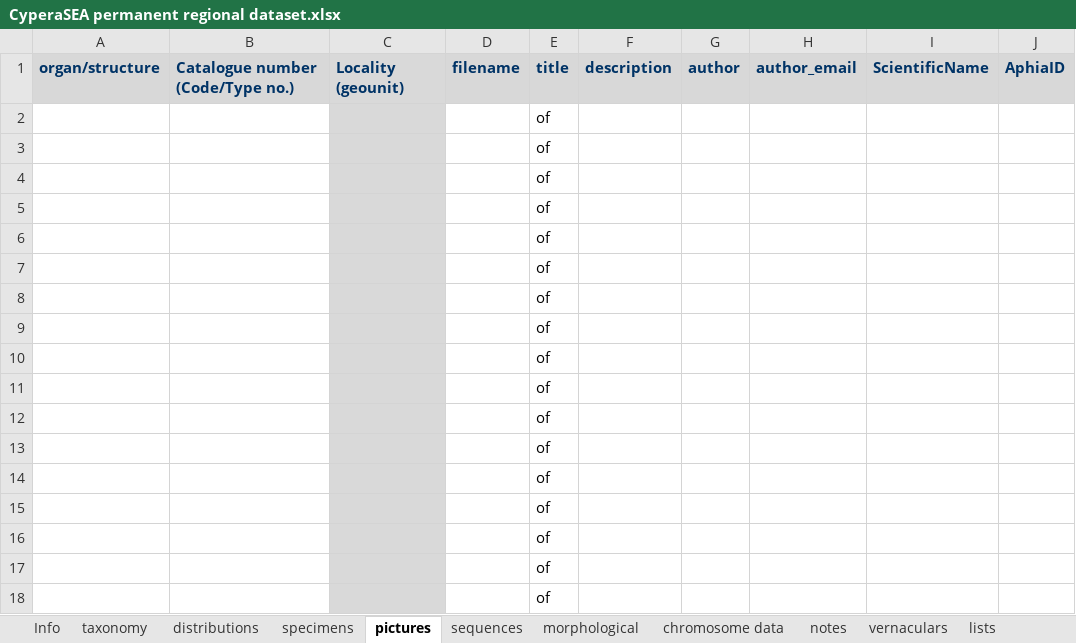
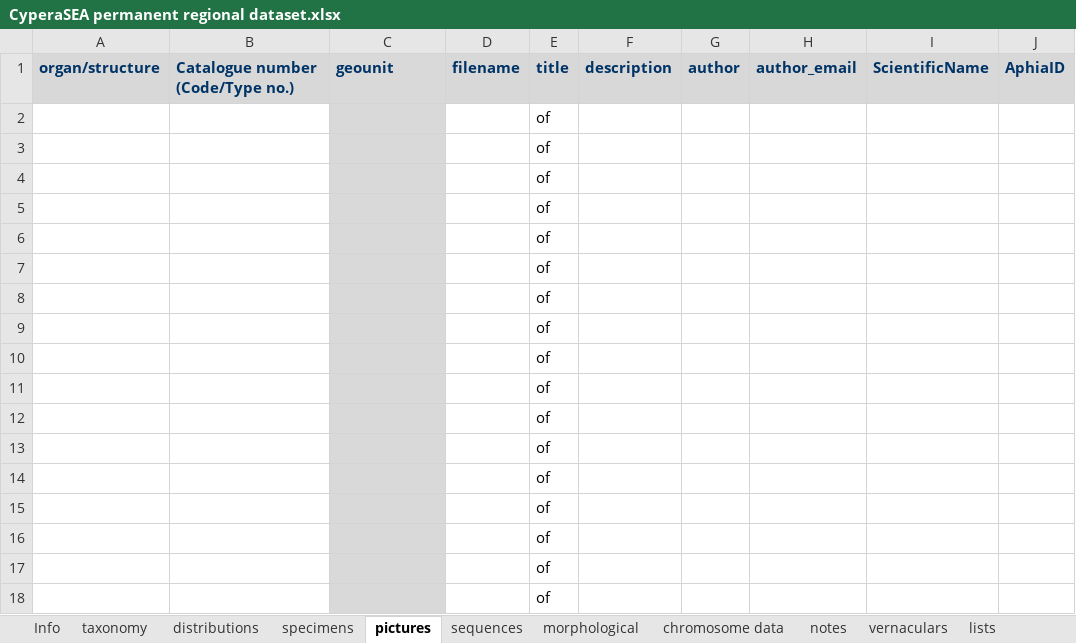
Before and after one commit to jimarcor/jimarcor.github.io, an Excel workbook: files/cyperaSEA/CyperaSEA permanent regional dataset.xlsx, sheet pictures, drawn as a sheet; values as stored, in another font and other column widths than the file's, no borders; the diff names each change by its address in the sheet, - before the commit and + after, or states it on an @@ line.

```diff
--- a/files/cyperaSEA/CyperaSEA permanent regional dataset.xlsx (sheet pictures)
+++ b/files/cyperaSEA/CyperaSEA permanent regional dataset.xlsx (sheet pictures)
-C1: Locality (geounit)
+C1: geounit
```
Also changed, not shown: sheet chromosome data, sheet morphological, sheet sequences, sheet specimens, 2 other files.
